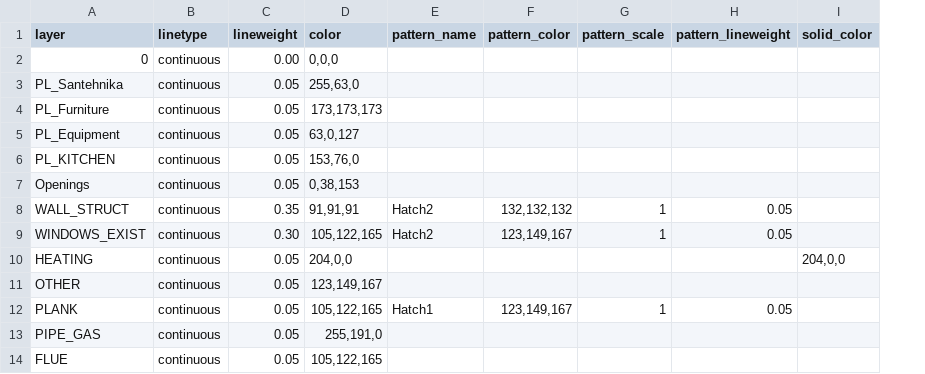
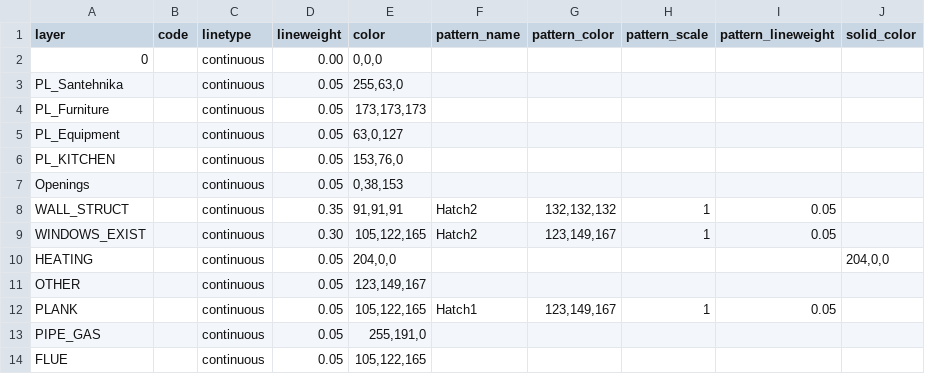
Before and after one commit to designunit/dc-data, a CSV file: test_render_data.csv, drawn as a sheet; only a part is shown; the diff names each change by its address in the sheet, - before the commit and + after, or states it on an @@ line.

Commit message:
test_render_data 'code' added

```diff
--- a/test_render_data.csv
+++ b/test_render_data.csv
+column B (code), empty
```
